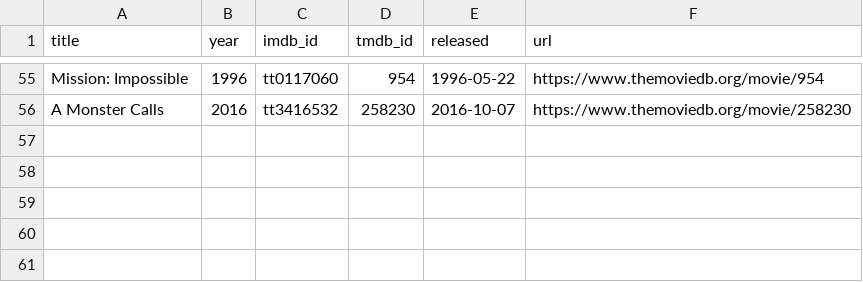
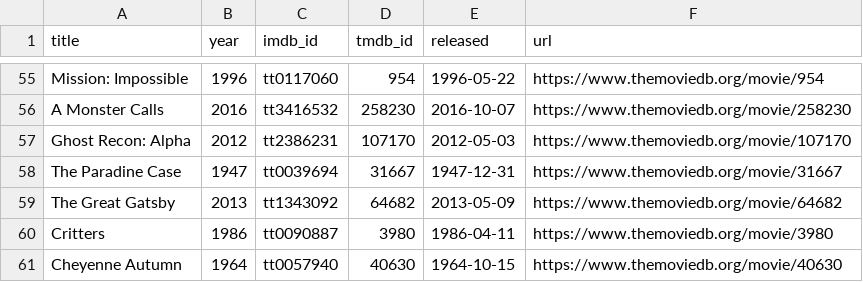
Before and after one commit to ThatMovieGuyOriginal/movie-feeds, a CSV file: movies/previously_used_movies.csv, drawn as a sheet; only a part is shown, gaps mark what is left out.

```diff
--- a/movies/previously_used_movies.csv
+++ b/movies/previously_used_movies.csv
@@ -56 +56,6 @@ title,year,imdb_id,tmdb_id,released,url
 "A Monster Calls","2016","tt3416532","258230","2016-10-07","https://www.themoviedb.org/movie/258230"
+"Ghost Recon: Alpha","2012","tt2386231","107170","2012-05-03","https://www.themoviedb.org/movie/107170"
+"The Paradine Case","1947","tt0039694","31667","1947-12-31","https://www.themoviedb.org/movie/31667"
+"The Great Gatsby","2013","tt1343092","64682","2013-05-09","https://www.themoviedb.org/movie/64682"
+"Critters","1986","tt0090887","3980","1986-04-11","https://www.themoviedb.org/movie/3980"
+"Cheyenne Autumn","1964","tt0057940","40630","1964-10-15","https://www.themoviedb.org/movie/40630"
```
Also changed, not shown: movies/daily_discovery.csv.
